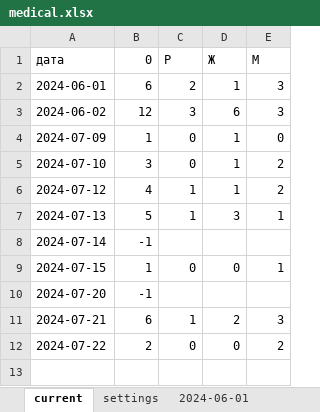
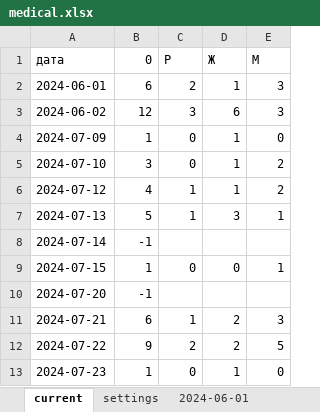
Before and after one commit to MarinaPak108/LotusApp, an Excel workbook: records/medical.xlsx, sheet current, drawn as a sheet; values as stored, in another font and other column widths than the file's, no borders; the diff names each change by its address in the sheet, - before the commit and + after, or states it on an @@ line.

```diff
--- a/records/medical.xlsx (sheet current)
+++ b/records/medical.xlsx (sheet current)
-B12 (0): 2
+B12 (0): 9
-C12 (Р): 0
+C12 (Р): 2
-D12 (Ж): 0
+D12 (Ж): 2
-E12 (М): 2
+E12 (М): 5
+row 13: 2024-07-23 | 1 | 0 | 1 | 0
```
Also changed, not shown: sheet 2024-07-22, sheet settings, other sheet tabs, 13 other files.
